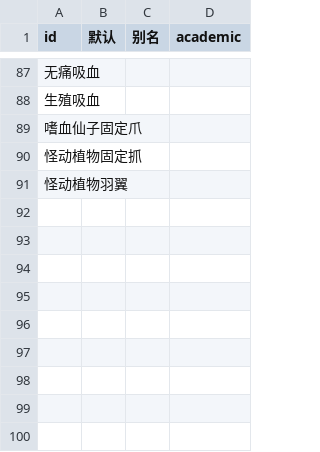
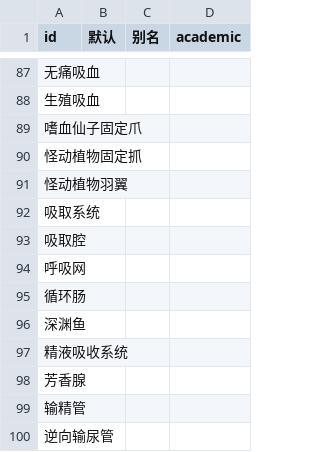
Before and after one commit to kych-net/UnderHellDocs, a CSV file: 元素系统.csv, drawn as a sheet; only a part is shown, gaps mark what is left out.

```diff
--- a/元素系统.csv
+++ b/元素系统.csv
@@ -91 +91,10 @@ id,默认,别名,academic
 怪动植物羽翼,,,
+吸取系统,,,
+吸取腔,,,
+呼吸网,,,
+循环肠,,,
+深渊鱼,,,
+精液吸收系统,,,
+芳香腺,,,
+输精管,,,
+逆向输尿管,,,
```
Also changed, not shown: 1 other file.
